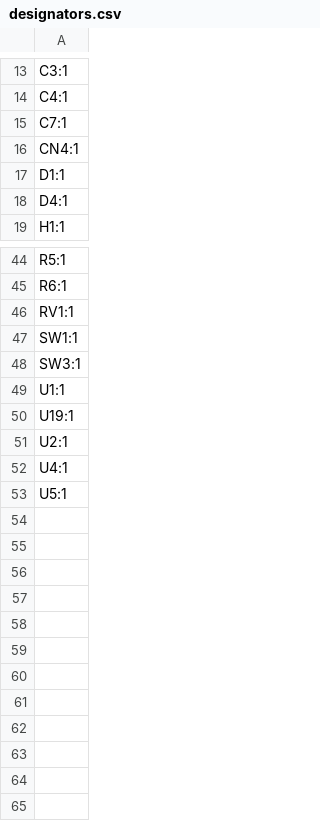
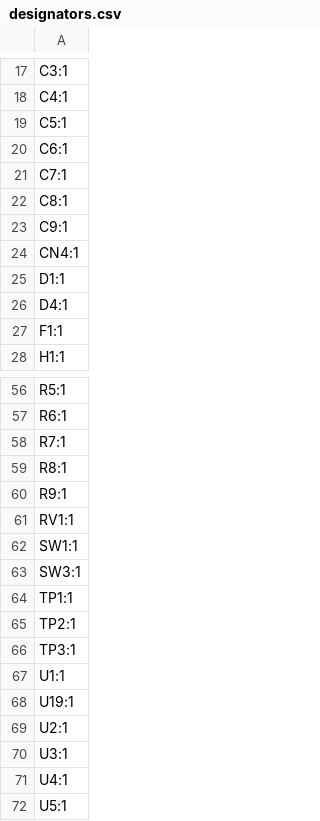
Before and after one commit to marmbrus/circuits, a CSV file: leds/lamp/production/designators.csv, drawn as a sheet; only a part is shown, gaps mark what is left out; the diff covers the shown part only; the diff names each change by its address in the sheet, - before the commit and + after, or states it on an @@ line.

```diff
--- a/leds/lamp/production/designators.csv
+++ b/leds/lamp/production/designators.csv
+row 19: C5:1
+row 20: C6:1
+row 22: C8:1
+row 23: C9:1
+row 27: F1:1
+row 58: R7:1
+row 59: R8:1
+row 60: R9:1
+row 64: TP1:1
+row 65: TP2:1
+row 66: TP3:1
+row 70: U3:1
```
Also changed, not shown: 7 added rows elsewhere in this file, leds/lamp/production/bom.csv, leds/lamp/production/positions.csv, 13 other files.
